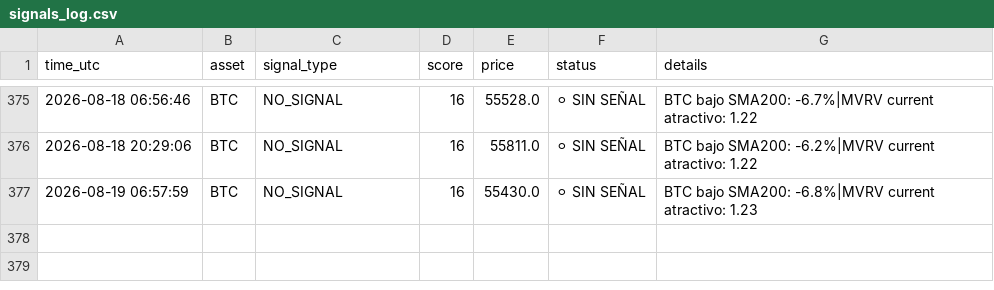
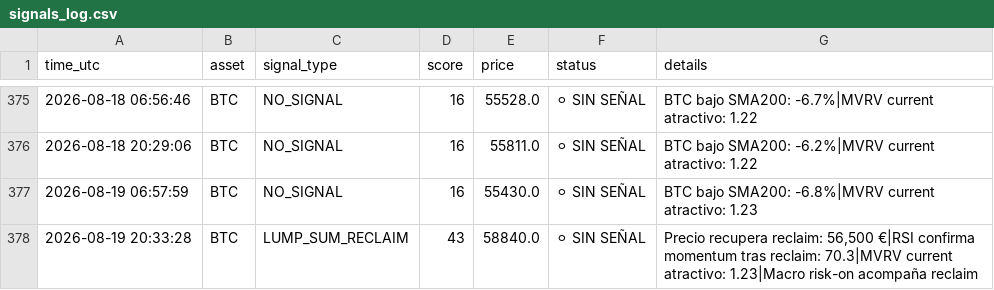
Before and after one commit to DiegoSR-git/market-signal-agent, a CSV file: signals_log.csv, drawn as a sheet; only a part is shown, gaps mark what is left out.

```diff
--- a/signals_log.csv
+++ b/signals_log.csv
@@ -377 +377,2 @@ time_utc,asset,signal_type,score,price,status,details
 2026-08-19 06:57:59,BTC,NO_SIGNAL,16,55430.0,⚪ SIN SEÑAL,BTC bajo SMA200: -6.8%|MVRV current atractivo: 1.23
+2026-08-19 20:33:28,BTC,LUMP_SUM_RECLAIM,43,58840.0,⚪ SIN SEÑAL,"Precio recupera reclaim: 56,500 €|RSI confirma momentum tras reclaim: 70.3|MVRV current atractivo: 1.23|Macro risk-on acompaña reclaim"
```
Also changed, not shown: 4 other files.
